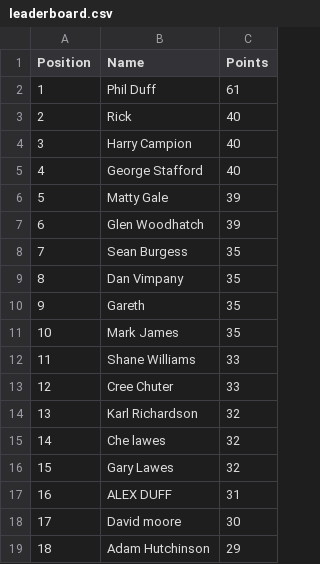
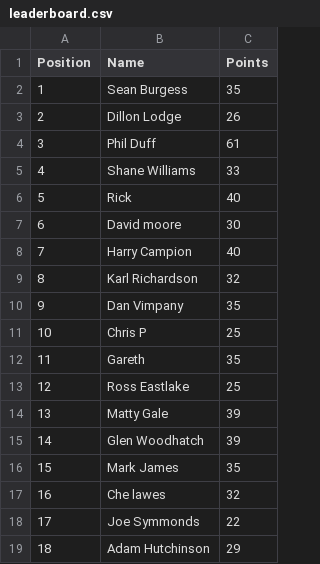
Before and after one commit to DillonLodge/world-cup-predictor, a CSV file: leaderboard.csv, drawn as a sheet; only a part is shown; the diff covers the shown part only.

Commit message:
Update live World Cup leaderboard

```diff
--- a/leaderboard.csv
+++ b/leaderboard.csv
@@ -1,19 +1,19 @@
 Position,Name,Points
-1,Phil Duff,61
-2,Rick,40
-3,Harry Campion,40
-4,George Stafford,40
-5,Matty Gale,39
-6,Glen Woodhatch,39
-7,Sean Burgess,35
-8,Dan Vimpany,35
-9,Gareth,35
-10,Mark James,35
-11,Shane Williams,33
-12,Cree Chuter,33
-13,Karl Richardson,32
-14,Che lawes,32
-15,Gary Lawes,32
-16,ALEX DUFF,31
-17,David moore,30
+1,Sean Burgess,35
+2,Dillon Lodge,26
+3,Phil Duff,61
+4,Shane Williams,33
+5,Rick,40
+6,David moore,30
+7,Harry Campion,40
+8,Karl Richardson,32
+9,Dan Vimpany,35
+10,Chris P,25
+11,Gareth,35
+12,Ross Eastlake,25
+13,Matty Gale,39
+14,Glen Woodhatch,39
+15,Mark James,35
+16,Che lawes,32
+17,Joe Symmonds,22
 18,Adam Hutchinson,29
```
Also changed, not shown: 11 edited cells elsewhere in this file.
